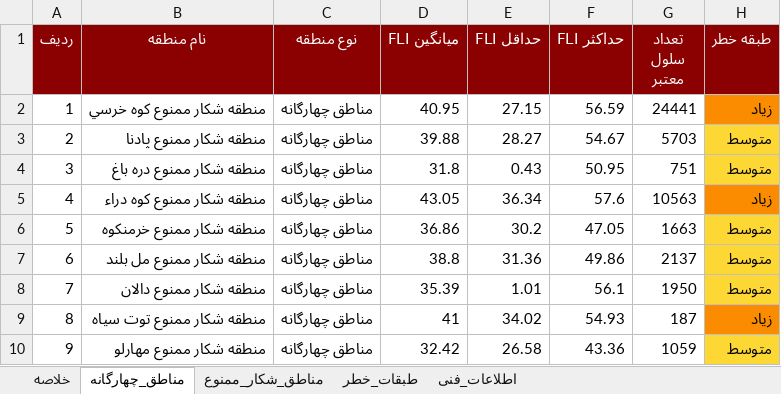
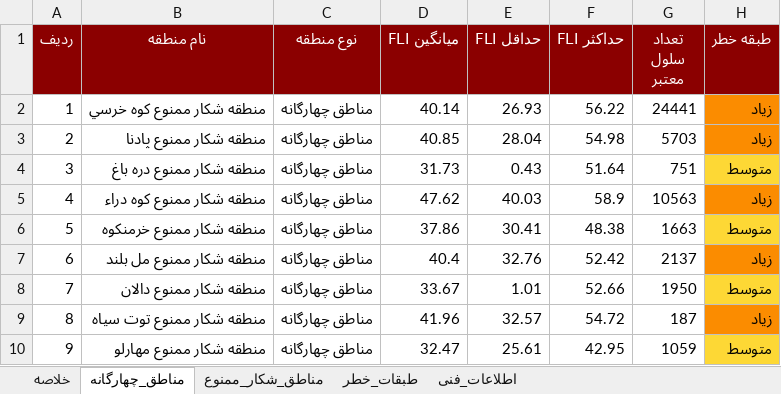
Before and after one commit to hashempoorsadegh214-prog/FIRIS, an Excel workbook: data/report/firis_report.xlsx, sheet مناطق_چهارگانه, drawn as a sheet; only a part is shown; values as stored, in another font and other column widths than the file's, no borders; the diff covers the shown part only; the diff names each change by its address in the sheet, - before the commit and + after, or states it on an @@ line.

```diff
--- a/data/report/firis_report.xlsx (sheet مناطق_چهارگانه)
+++ b/data/report/firis_report.xlsx (sheet مناطق_چهارگانه)
-D2 (میانگین FLI): 40.95
+D2 (میانگین FLI): 40.14
-E2 (حداقل FLI): 27.15
+E2 (حداقل FLI): 26.93
-F2 (حداکثر FLI): 56.59
+F2 (حداکثر FLI): 56.22
-D3 (میانگین FLI): 39.88
+D3 (میانگین FLI): 40.85
-E3 (حداقل FLI): 28.27
+E3 (حداقل FLI): 28.04
-F3 (حداکثر FLI): 54.67
+F3 (حداکثر FLI): 54.98
-H3 (طبقه خطر): متوسط
+H3 (طبقه خطر): زیاد
-H3 fill: #FDD835
+H3 fill: #FB8C00
-D4 (میانگین FLI): 31.8
+D4 (میانگین FLI): 31.73
-F4 (حداکثر FLI): 50.95
+F4 (حداکثر FLI): 51.64
-D5 (میانگین FLI): 43.05
+D5 (میانگین FLI): 47.62
-E5 (حداقل FLI): 36.34
+E5 (حداقل FLI): 40.03
-F5 (حداکثر FLI): 57.6
+F5 (حداکثر FLI): 58.9
-D6 (میانگین FLI): 36.86
+D6 (میانگین FLI): 37.86
-E6 (حداقل FLI): 30.2
+E6 (حداقل FLI): 30.41
-F6 (حداکثر FLI): 47.05
+F6 (حداکثر FLI): 48.38
-D7 (میانگین FLI): 38.8
+D7 (میانگین FLI): 40.4
-E7 (حداقل FLI): 31.36
+E7 (حداقل FLI): 32.76
-F7 (حداکثر FLI): 49.86
+F7 (حداکثر FLI): 52.42
-H7 (طبقه خطر): متوسط
+H7 (طبقه خطر): زیاد
-H7 fill: #FDD835
+H7 fill: #FB8C00
-D8 (میانگین FLI): 35.39
+D8 (میانگین FLI): 33.67
-F8 (حداکثر FLI): 56.1
+F8 (حداکثر FLI): 52.66
-D9 (میانگین FLI): 41
+D9 (میانگین FLI): 41.96
-E9 (حداقل FLI): 34.02
+E9 (حداقل FLI): 32.57
-F9 (حداکثر FLI): 54.93
+F9 (حداکثر FLI): 54.72
-D10 (میانگین FLI): 32.42
+D10 (میانگین FLI): 32.47
-E10 (حداقل FLI): 26.58
+E10 (حداقل FLI): 25.61
-F10 (حداکثر FLI): 43.36
+F10 (حداکثر FLI): 42.95
```
Also changed, not shown: 32 edited cells and cell formats elsewhere in this sheet, sheet مناطق_شکار_ممنوع, sheet طبقات_خطر, sheet خلاصه, 12 other files.
